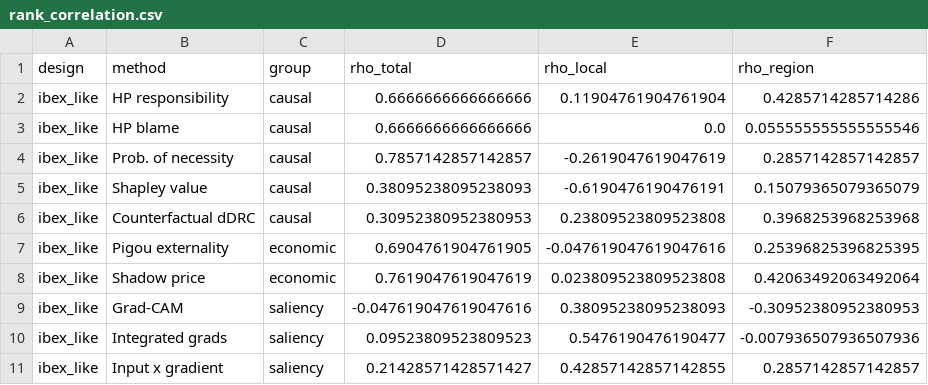
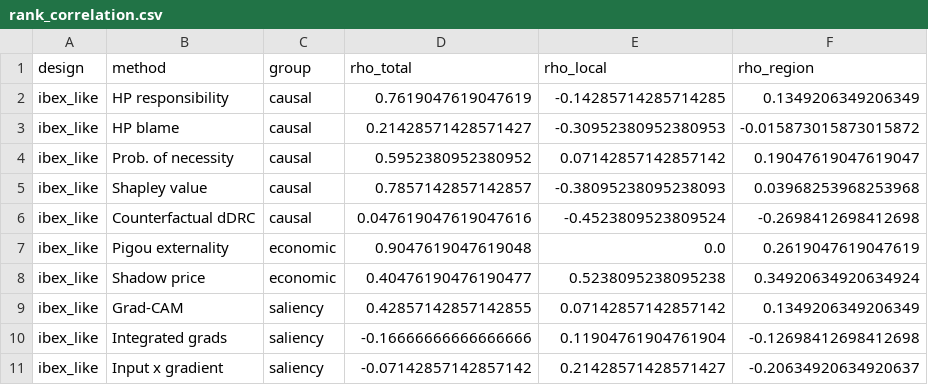
Before and after one commit to AIscend-Research/macrobalme, a CSV file: outputs/tables/rank_correlation.csv, drawn as a sheet; only a part is shown; the diff covers the shown part only.

```diff
--- a/outputs/tables/rank_correlation.csv
+++ b/outputs/tables/rank_correlation.csv
@@ -1,11 +1,11 @@
 design,method,group,rho_total,rho_local,rho_region
-ibex_like,HP responsibility,causal,0.6666666666666666,0.11904761904761904,0.4285714285714286
-ibex_like,HP blame,causal,0.6666666666666666,0.0,0.055555555555555546
-ibex_like,Prob. of necessity,causal,0.7857142857142857,-0.2619047619047619,0.2857142857142857
-ibex_like,Shapley value,causal,0.38095238095238093,-0.6190476190476191,0.15079365079365079
-ibex_like,Counterfactual dDRC,causal,0.30952380952380953,0.23809523809523808,0.3968253968253968
-ibex_like,Pigou externality,economic,0.6904761904761905,-0.047619047619047616,0.25396825396825395
-ibex_like,Shadow price,economic,0.7619047619047619,0.023809523809523808,0.42063492063492064
-ibex_like,Grad-CAM,saliency,-0.047619047619047616,0.38095238095238093,-0.30952380952380953
-ibex_like,Integrated grads,saliency,0.09523809523809523,0.5476190476190477,-0.007936507936507936
-ibex_like,Input x gradient,saliency,0.21428571428571427,0.42857142857142855,0.2857142857142857
+ibex_like,HP responsibility,causal,0.7619047619047619,-0.14285714285714285,0.1349206349206349
+ibex_like,HP blame,causal,0.21428571428571427,-0.30952380952380953,-0.015873015873015872
+ibex_like,Prob. of necessity,causal,0.5952380952380952,0.07142857142857142,0.19047619047619047
+ibex_like,Shapley value,causal,0.7857142857142857,-0.38095238095238093,0.03968253968253968
+ibex_like,Counterfactual dDRC,causal,0.047619047619047616,-0.4523809523809524,-0.2698412698412698
+ibex_like,Pigou externality,economic,0.9047619047619048,0.0,0.2619047619047619
+ibex_like,Shadow price,economic,0.40476190476190477,0.5238095238095238,0.34920634920634924
+ibex_like,Grad-CAM,saliency,0.42857142857142855,0.07142857142857142,0.1349206349206349
+ibex_like,Integrated grads,saliency,-0.16666666666666666,0.11904761904761904,-0.12698412698412698
+ibex_like,Input x gradient,saliency,-0.07142857142857142,0.21428571428571427,-0.20634920634920637
```
Also changed, not shown: 77 edited cells elsewhere in this file, outputs/data/interventions.csv, outputs/tables/faithfulness.csv, 44 other files.
